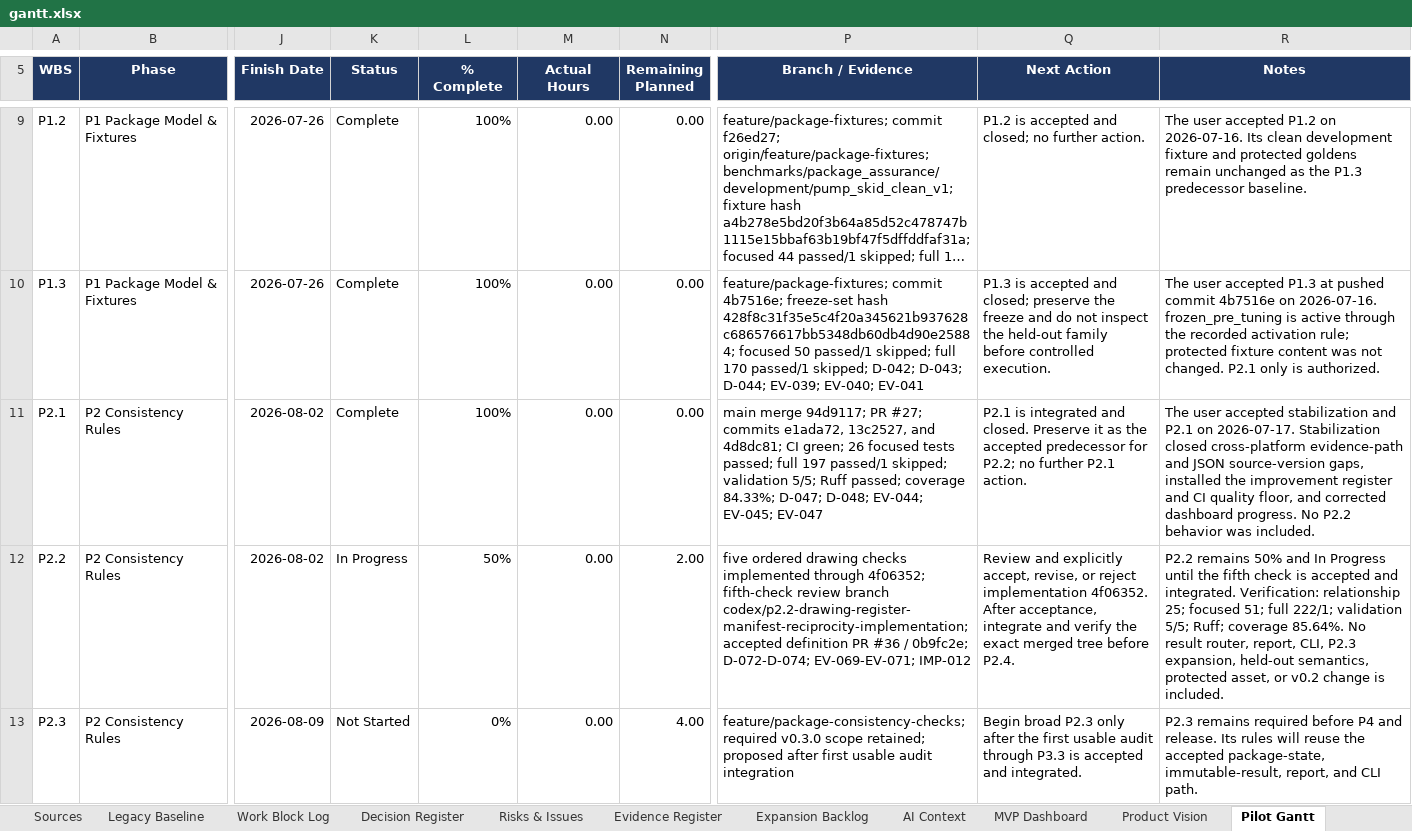
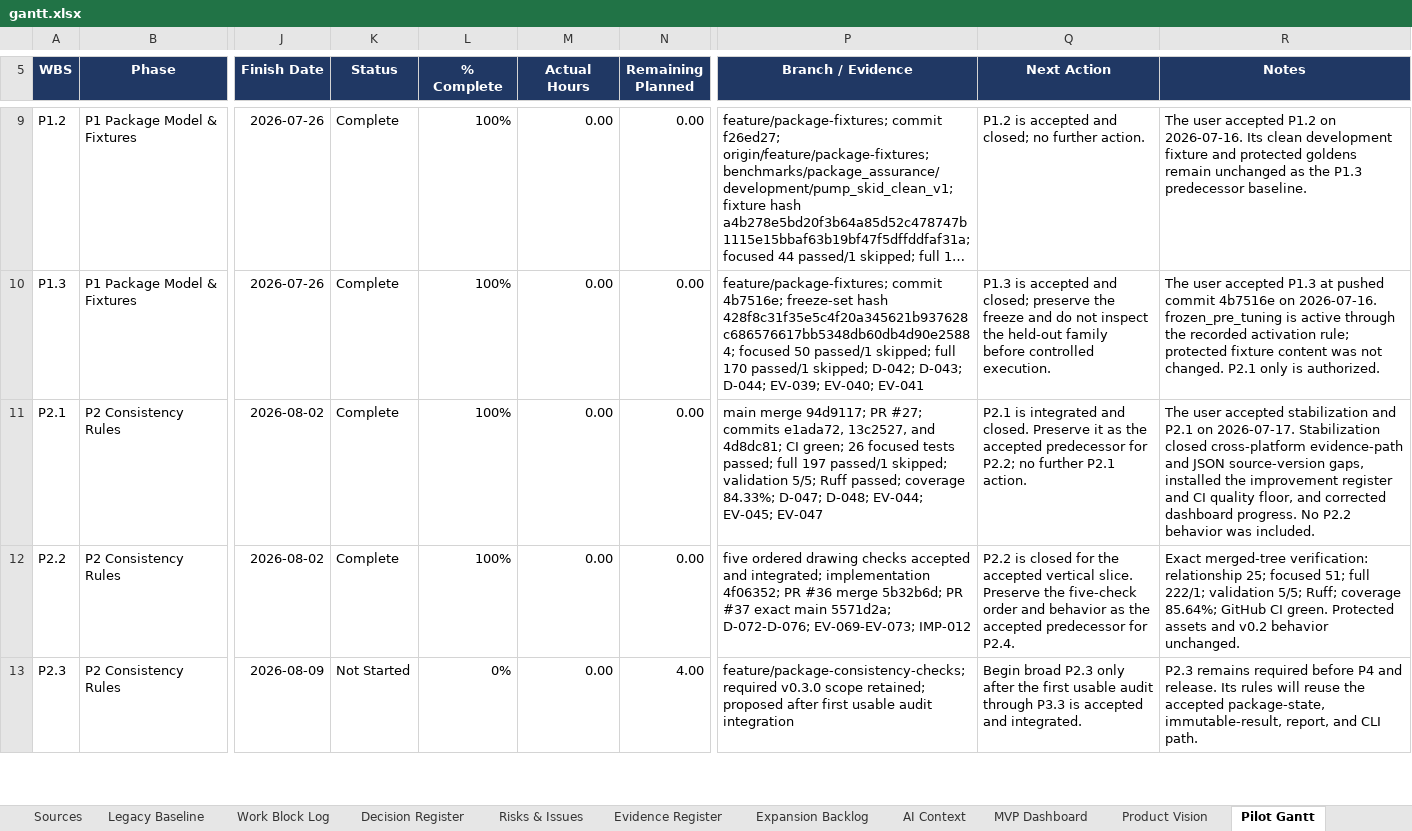
Before and after one commit to Jason-Jensen/mechanical-technical-document-evaluation-harness, an Excel workbook: gantt.xlsx, sheet Pilot Gantt, drawn as a sheet; only a part is shown, gaps mark what is left out; long unchanged cells end in …; values as stored, in another font and other column widths than the file's, no borders; conditional formats not drawn; the diff covers the shown part only; the diff names each change by its address in the sheet, - before the commit and + after, or states it on an @@ line.

Commit message:
Close P2.2 reciprocity integration

```diff
--- a/gantt.xlsx (sheet Pilot Gantt)
+++ b/gantt.xlsx (sheet Pilot Gantt)
-K12 (Status): In Progress
+K12 (Status): Complete
-L12 (% Complete): 50%
+L12 (% Complete): 100%
-N12 (Remaining Planned): 2.00
+N12 (Remaining Planned): 0.00
-P12 (Branch / Evidence): …drawing checks implemented through 4f06352; fifth-check review branch codex/p2.2-drawing-register-manifest-reciprocity-implementation; accepted definition PR #36 / 0b9fc2e; D-072-D-074; EV-069-EV-071; IMP-012
+P12 (Branch / Evidence): …drawing checks accepted and integrated; implementation 4f06352; PR #36 merge 5b32b6d; PR #37 exact main 5571d2a; D-072-D-076; EV-069-EV-073; IMP-012
-Q12 (Next Action): Review and explicitly accept, revise, or reject implementation 4f06352. After acceptance, integrate and verify the exact merged tree before P2.4.
+Q12 (Next Action): P2.2 is closed for the accepted vertical slice. Preserve the five-check order and behavior as the accepted predecessor for P2.4.
-R12 (Notes): P2.2 remains 50% and In Progress until the fifth check is accepted and integrated. Verification: relationship 25; focused 51; full 222/1; validation 5/5; Ruff; coverage 85.64%. No result router, report, CLI, P2.3 expansion, held-out semantics, protected asset, or v0.2 change is included.
+R12 (Notes): Exact merged-tree verification: relationship 25; focused 51; full 222/1; validation 5/5; Ruff; coverage 85.64%; GitHub CI green. Protected assets and v0.2 behavior unchanged.
```
Also changed, not shown: 6 edited cells elsewhere in this sheet, sheet Evidence Register, sheet Pilot Dashboard, sheet Decision Register, sheet AI Context, sheet Start Here, charts or pictures, 5 other files.
